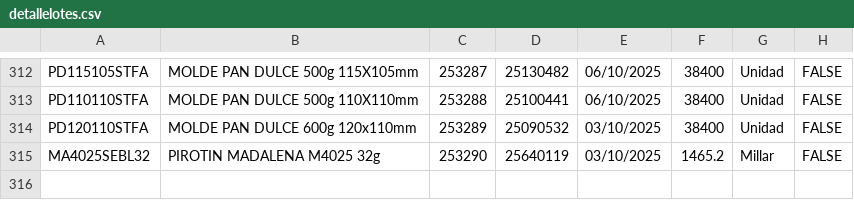
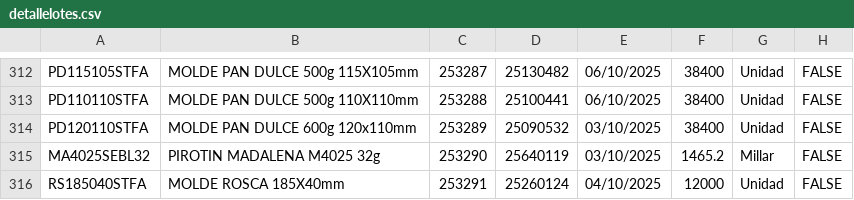
Before and after one commit to gagegfg/Molderil_ListaEmpaque, a CSV file: detallelotes.csv, drawn as a sheet; only a part is shown, gaps mark what is left out; the diff names each change by its address in the sheet, - before the commit and + after, or states it on an @@ line.

Commit message:
Añadiendo pallet 253291 al histórico

```diff
--- a/detallelotes.csv
+++ b/detallelotes.csv
+row 316: RS185040STFA | MOLDE ROSCA 185X40mm | 253291 | 25260124 | 04/10/2025 | 12000 | Unidad | FALSE
```
